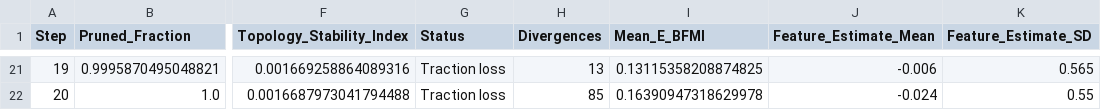
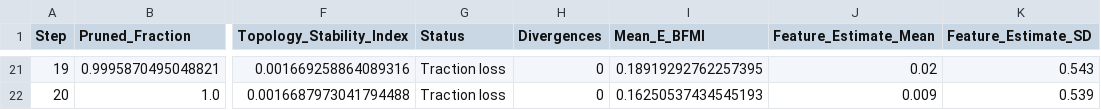
Before and after one commit to lingdoc/constraints-endure-biology, a CSV file: amphibian_topology/output/pruning_transitions_routed.csv, drawn as a sheet; only a part is shown, gaps mark what is left out; the diff covers the shown part only; the diff names each change by its address in the sheet, - before the commit and + after, or states it on an @@ line.

```diff
--- a/amphibian_topology/output/pruning_transitions_routed.csv
+++ b/amphibian_topology/output/pruning_transitions_routed.csv
-H21 (Divergences): 13
+H21 (Divergences): 0
-I21 (Mean_E_BFMI): 0.13115358208874825
+I21 (Mean_E_BFMI): 0.18919292762257395
-J21 (Feature_Estimate_Mean): -0.006
+J21 (Feature_Estimate_Mean): 0.02
-K21 (Feature_Estimate_SD): 0.565
+K21 (Feature_Estimate_SD): 0.543
-H22 (Divergences): 85
+H22 (Divergences): 0
-I22 (Mean_E_BFMI): 0.16390947318629978
+I22 (Mean_E_BFMI): 0.16250537434545193
-J22 (Feature_Estimate_Mean): -0.024
+J22 (Feature_Estimate_Mean): 0.009
-K22 (Feature_Estimate_SD): 0.55
+K22 (Feature_Estimate_SD): 0.539
```
Also changed, not shown: 60 edited cells elsewhere in this file, amphibian_topology/output/pruning_transitions_frozen.csv, 5 other files.
